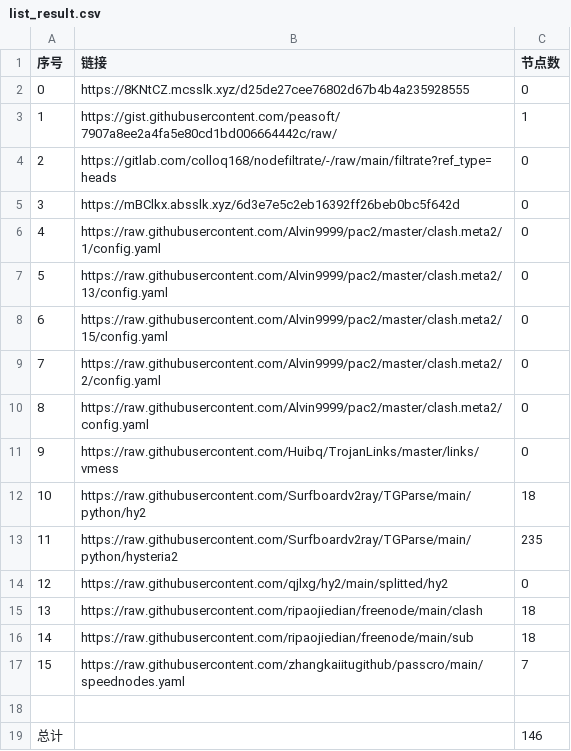
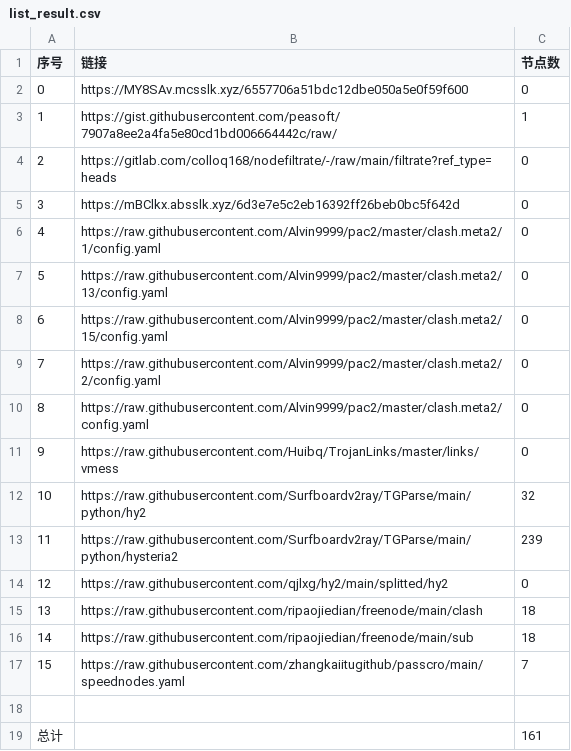
Before and after one commit to x698/NoMoreWalls, a CSV file: list_result.csv, drawn as a sheet.

```diff
--- a/list_result.csv
+++ b/list_result.csv
@@ -1,3 +1,3 @@
 序号,链接,节点数
-0,https://8KNtCZ.mcsslk.xyz/d25de27cee76802d67b4b4a235928555,0
+0,https://MY8SAv.mcsslk.xyz/6557706a51bdc12dbe050a5e0f59f600,0
 1,https://gist.githubusercontent.com/peasoft/7907a8ee2a4fa5e80cd1bd006664442c/raw/,1
@@ -11,4 +11,4 @@
 9,https://raw.githubusercontent.com/Huibq/TrojanLinks/master/links/vmess,0
-10,https://raw.githubusercontent.com/Surfboardv2ray/TGParse/main/python/hy2,18
-11,https://raw.githubusercontent.com/Surfboardv2ray/TGParse/main/python/hysteria2,235
+10,https://raw.githubusercontent.com/Surfboardv2ray/TGParse/main/python/hy2,32
+11,https://raw.githubusercontent.com/Surfboardv2ray/TGParse/main/python/hysteria2,239
 12,https://raw.githubusercontent.com/qjlxg/hy2/main/splitted/hy2,0
@@ -18,2 +18,2 @@
 
-总计,,146
+总计,,161
```
Also changed, not shown: 14 other files.
